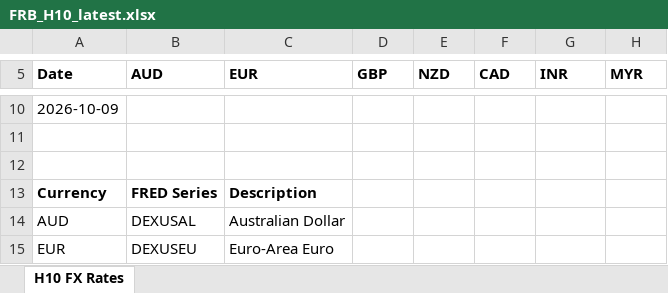
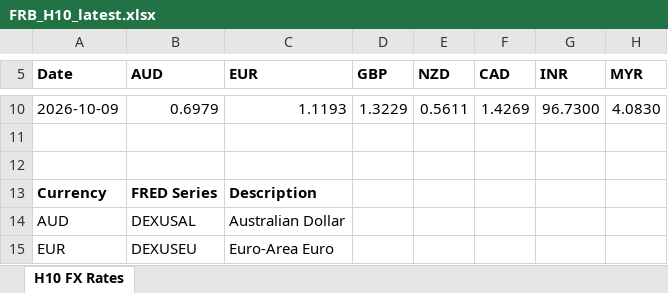
Before and after one commit to usaozservices-ops/fed-h10-fx, an Excel workbook: downloads/FRB_H10_latest.xlsx, sheet H10 FX Rates, drawn as a sheet; only a part is shown, gaps mark what is left out; values as stored, in another font and other column widths than the file's, no borders; the diff covers the shown part only; the diff names each change by its address in the sheet, - before the commit and + after, or states it on an @@ line.

```diff
--- a/downloads/FRB_H10_latest.xlsx (sheet H10 FX Rates)
+++ b/downloads/FRB_H10_latest.xlsx (sheet H10 FX Rates)
-B10 (AUD): (empty)
+B10 (AUD): 0.6979
-C10 (EUR): (empty)
+C10 (EUR): 1.1193
-D10 (GBP): (empty)
+D10 (GBP): 1.3229
-E10 (NZD): (empty)
+E10 (NZD): 0.5611
-F10 (CAD): (empty)
+F10 (CAD): 1.4269
-G10 (INR): (empty)
+G10 (INR): 96.7300
-H10 (MYR): (empty)
+H10 (MYR): 4.0830
```
Also changed, not shown: 28 edited cells elsewhere in this sheet, downloads/FRB_H10_2026-10-05_to_2026-10-09.xlsx.
